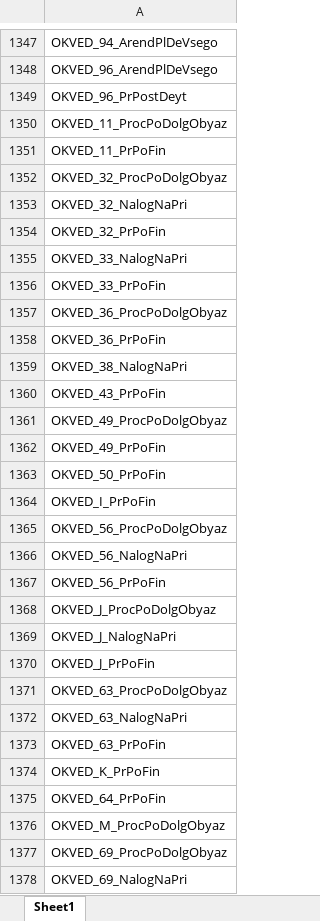
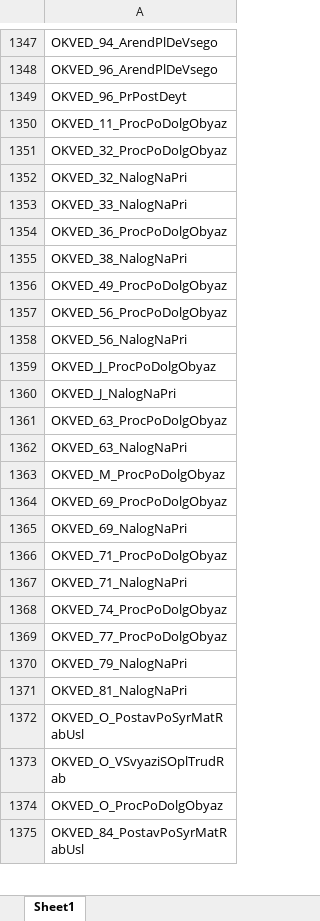
Before and after one commit to LOo1-o/project-1, an Excel workbook: output/unfilled_tags.xlsx, sheet Sheet1, drawn as a sheet; only a part is shown, gaps mark what is left out; the shorter side is filled out with more unchanged rows; values as stored, in another font and other column widths than the file's, no borders; the diff covers the shown part only; the diff names each change by its address in the sheet, - before the commit and + after, or states it on an @@ line.

```diff
--- a/output/unfilled_tags.xlsx (sheet Sheet1)
+++ b/output/unfilled_tags.xlsx (sheet Sheet1)
-row 1351: OKVED_11_PrPoFin
-row 1354: OKVED_32_PrPoFin
-row 1356: OKVED_33_PrPoFin
-row 1358: OKVED_36_PrPoFin
-row 1360: OKVED_43_PrPoFin
-row 1362: OKVED_49_PrPoFin
-row 1363: OKVED_50_PrPoFin
-row 1364: OKVED_I_PrPoFin
-row 1367: OKVED_56_PrPoFin
-row 1370: OKVED_J_PrPoFin
-row 1373: OKVED_63_PrPoFin
-row 1374: OKVED_K_PrPoFin
-row 1375: OKVED_64_PrPoFin
```
Also changed, not shown: 31 removed rows elsewhere in this sheet, 5 other files.
